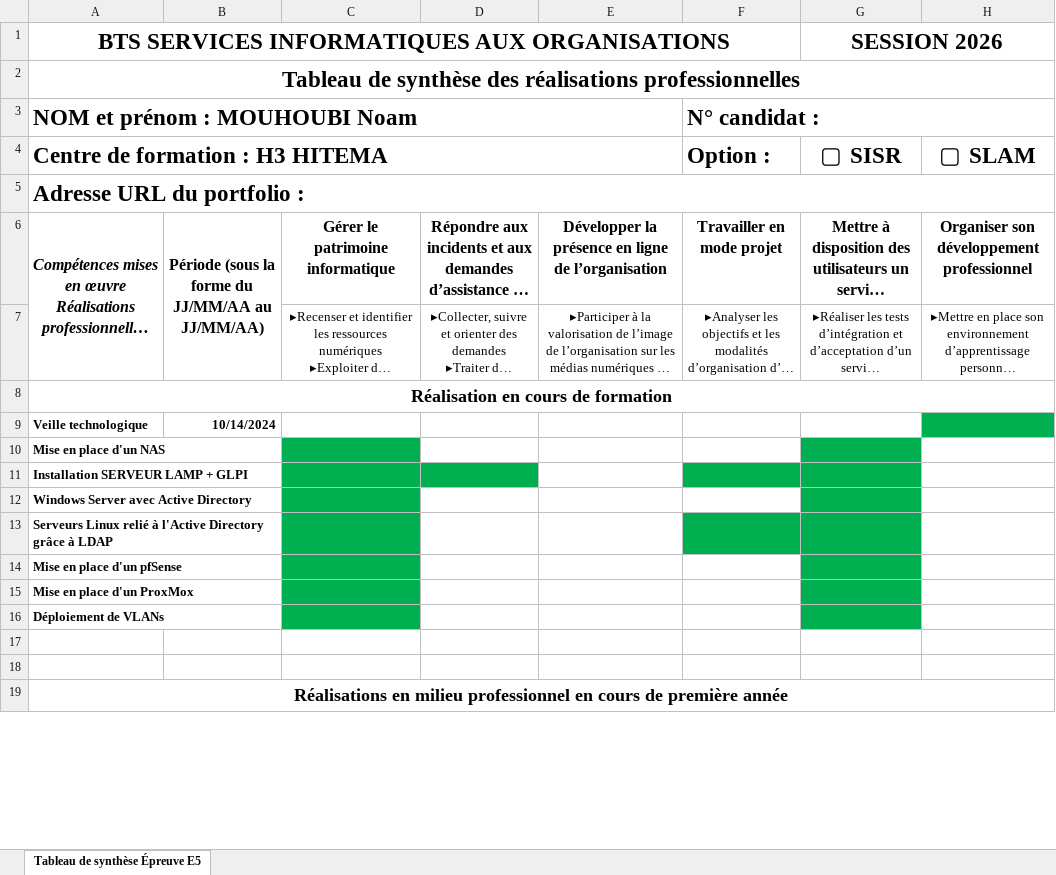
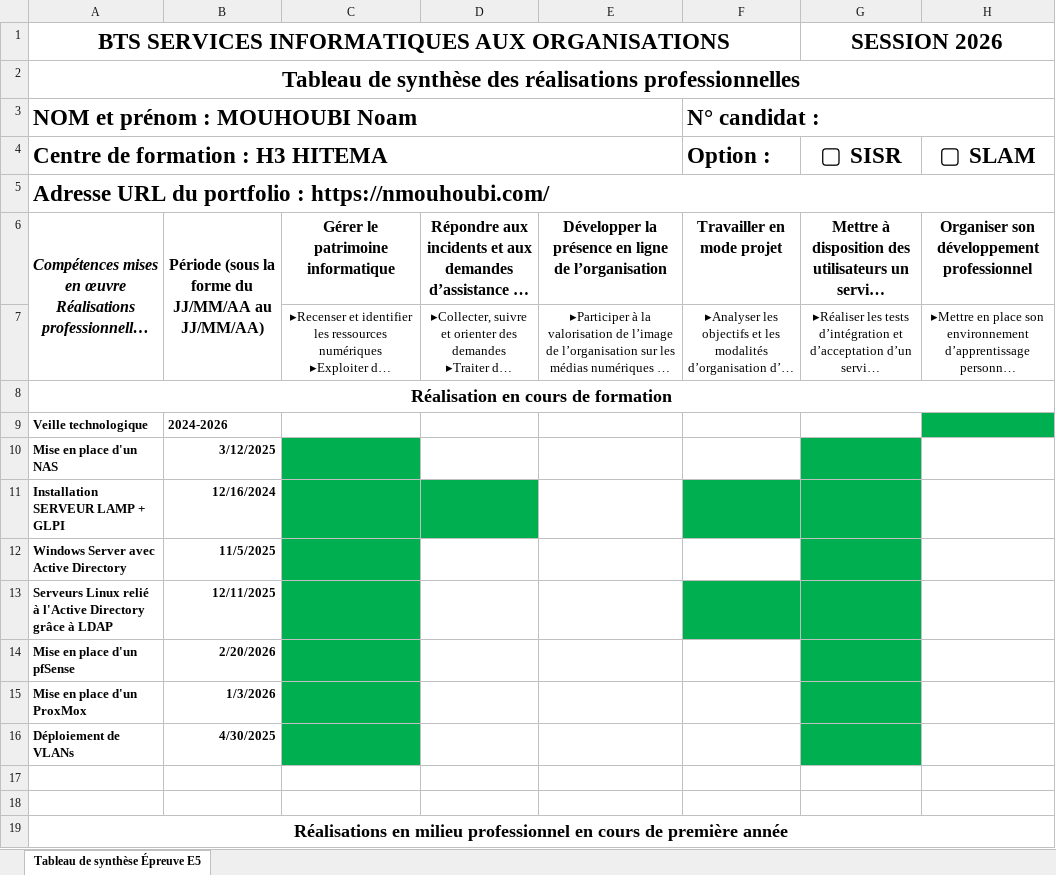
Before and after one commit to 972p/Portfolio-Noam, an Excel workbook: public/8 - ANNEXE VI.1 - EPREUVE E5 TABLEAU DE SYNTHESE - BTS SIO 2026 MOUHOUBI Noam.xlsx, sheet Tableau de synthèse Épreuve E5, drawn as a sheet; only a part is shown; long unchanged cells end in …; values as stored, in another font and other column widths than the file's, no borders; the diff covers the shown part only; the diff names each change by its address in the sheet, - before the commit and + after, or states it on an @@ line.

Commit message:
Update portfolio components and excel sheet

```diff
--- a/public/8 - ANNEXE VI.1 - EPREUVE E5 TABLEAU DE SYNTHESE - BTS SIO 2026 MOUHOUBI Noam.xlsx (sheet Tableau de synthèse Épreuve E5)
+++ b/public/8 - ANNEXE VI.1 - EPREUVE E5 TABLEAU DE SYNTHESE - BTS SIO 2026 MOUHOUBI Noam.xlsx (sheet Tableau de synthèse Épreuve E5)
-A5: Adresse URL du portfolio :
+A5: Adresse URL du portfolio : https://nmouhoubi.com/
-B9: 10/14/2024
+B9: 2024-2026
-B10: (empty)
+B10: 3/12/2025
-B11: (empty)
+B11: 12/16/2024
-B12: (empty)
+B12: 11/5/2025
-B13: (empty)
+B13: 12/11/2025
-B14: (empty)
+B14: 2/20/2026
-B15: (empty)
+B15: 1/3/2026
-B16: (empty)
+B16: 4/30/2025
```
Also changed, not shown: 9 edited cells elsewhere in this sheet, 2 other files.
